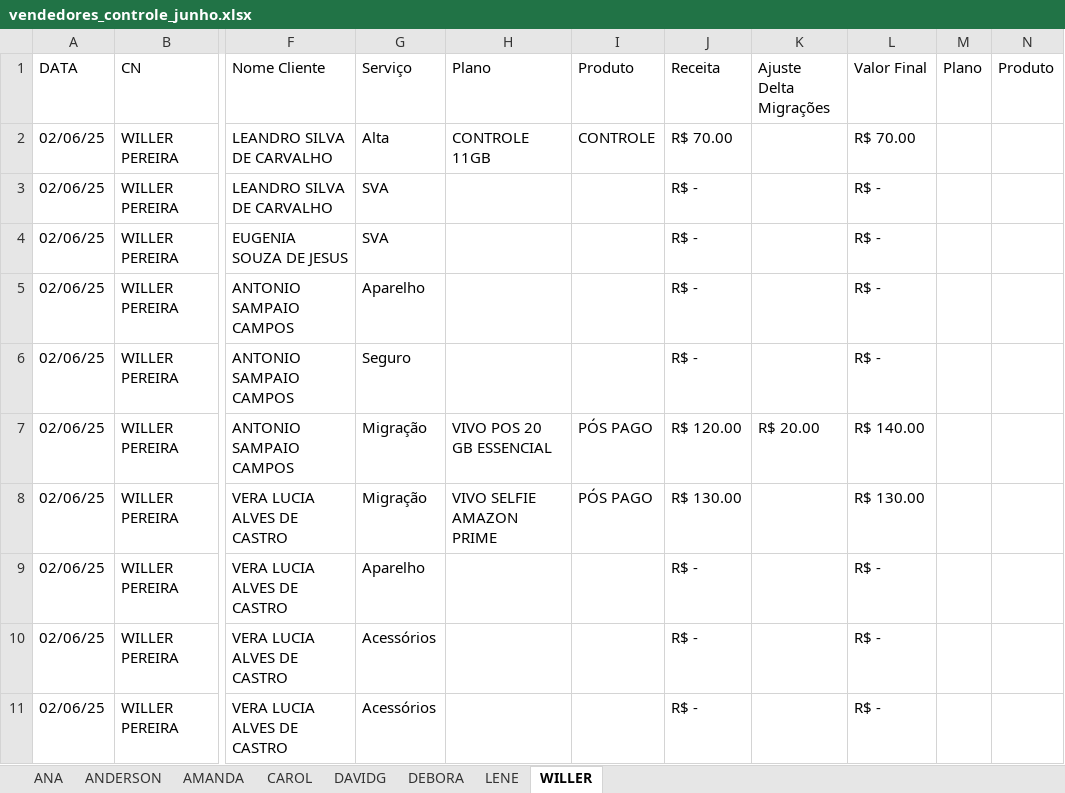
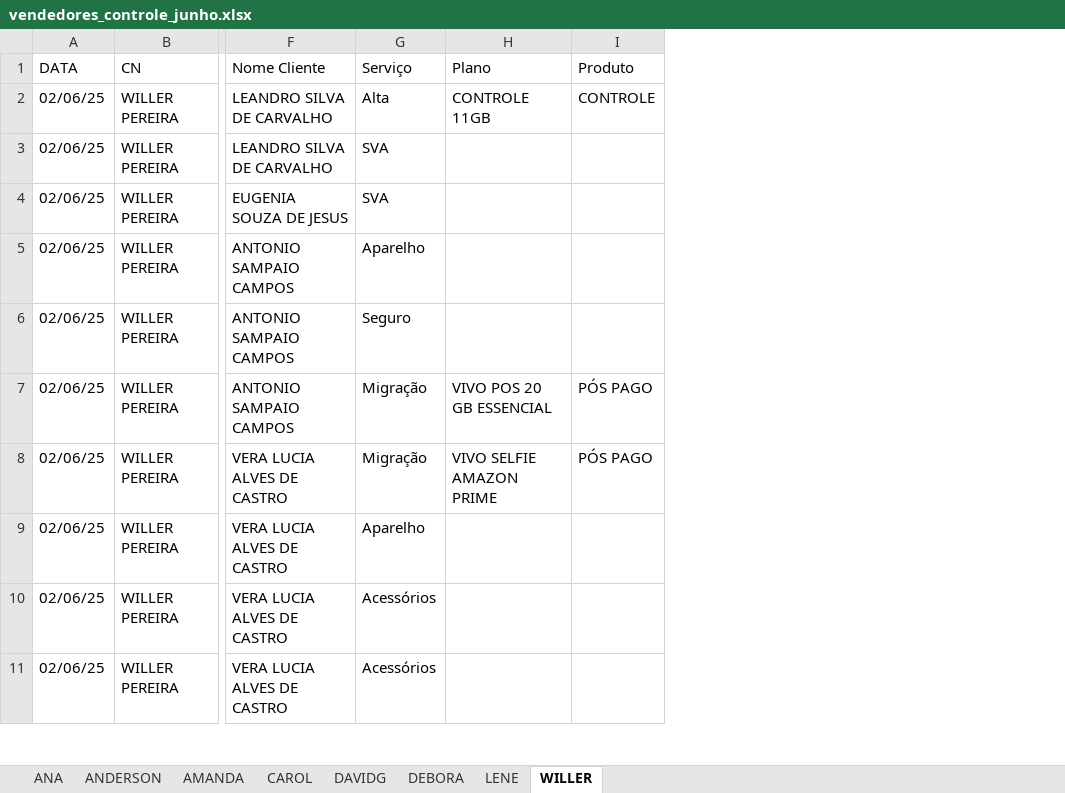
Before and after one commit to DevViictor/vivo-deshborad, an Excel workbook: excel_file/vendedores_controle_junho.xlsx, sheet WILLER, drawn as a sheet; only a part is shown, gaps mark what is left out; values as stored, in another font and other column widths than the file's, no borders; removed rows and columns are numbered as before the commit, all else as after; the diff covers the shown part only; the diff names each change by its address in the sheet, - before the commit and + after, or states it on an @@ line.

```diff
--- a/excel_file/vendedores_controle_junho.xlsx (sheet WILLER)
+++ b/excel_file/vendedores_controle_junho.xlsx (sheet WILLER)
-column J (Receita), rows 2-11: R$ 70.00 | R$ - | R$ - | R$ - | R$ - | R$ 120.00 | R$ 130.00 | R$ - | R$ - | R$ -
-column K (Ajuste Delta Migrações), row 7: R$ 20.00
-column L (Valor Final), rows 2-11: R$ 70.00 | R$ - | R$ - | R$ - | R$ - | R$ 140.00 | R$ 130.00 | R$ - | R$ - | R$ -
-column M (Plano), empty
-column N (Produto), empty
```
Also changed, not shown: 25 added rows elsewhere in this sheet, sheet ANA, sheet ANDERSON, sheet DAVIDG, sheet CAROL, sheet DEBORA, sheet AMANDA, 1 other file.
